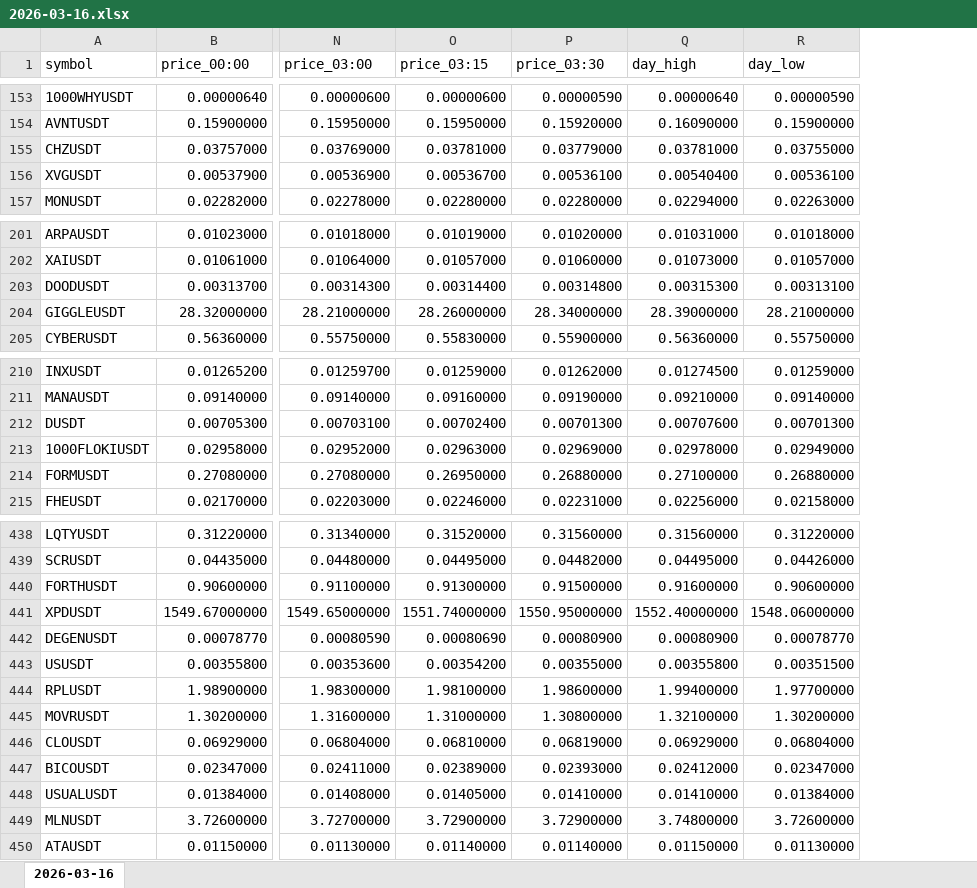
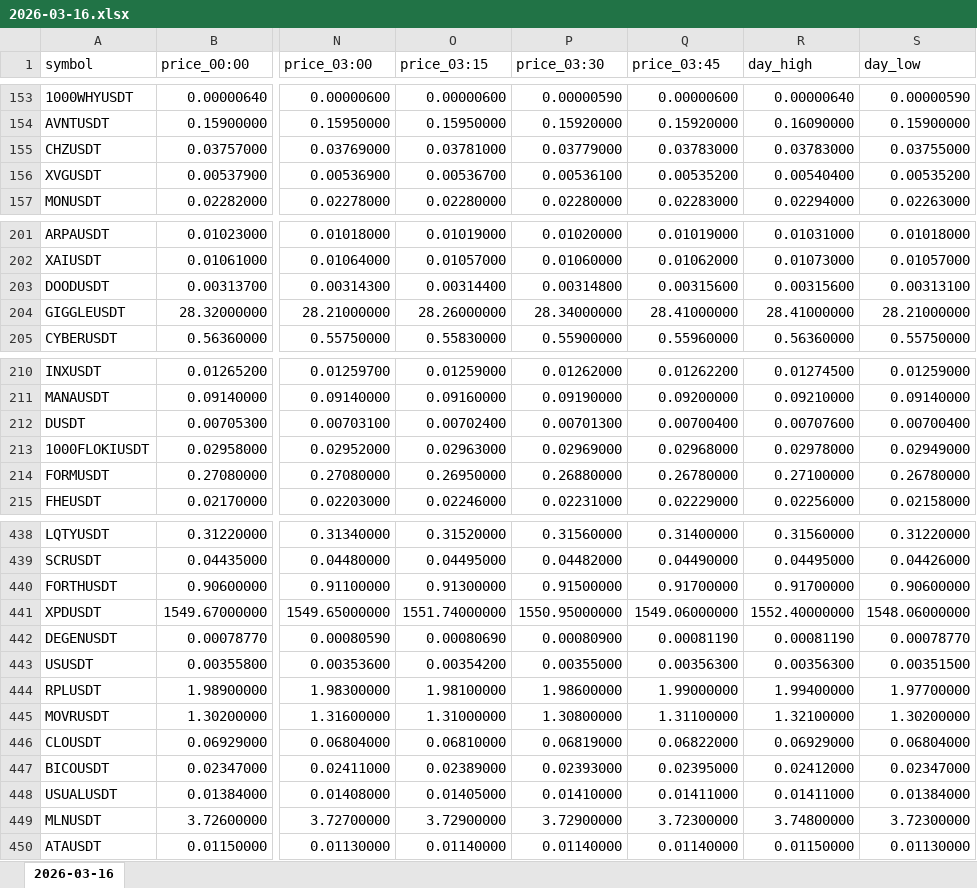
Before and after one commit to smallocean43658/data, an Excel workbook: records/weeks/2026-03-16_2026-03-22/2026-03-16.xlsx, sheet 2026-03-16, drawn as a sheet; only a part is shown, gaps mark what is left out; values as stored, in another font and other column widths than the file's, no borders; addresses are those after the commit; the diff covers the shown part only; the diff names each change by its address in the sheet, - before the commit and + after, or states it on an @@ line.

Commit message:
chore:data update Binance USDT perpetual data files

```diff
--- a/records/weeks/2026-03-16_2026-03-22/2026-03-16.xlsx (sheet 2026-03-16)
+++ b/records/weeks/2026-03-16_2026-03-22/2026-03-16.xlsx (sheet 2026-03-16)
+column Q (price_03:45), rows 153-157: 0.00000600 | 0.15920000 | 0.03783000 | 0.00535200 | 0.02283000; rows 201-205: 0.01019000 | 0.01062000 | 0.00315600 | 28.41000000 | 0.55960000; rows 210-215: 0.01262200 | 0.09200000 | 0.00700400 | 0.02968000 | 0.26780000 | 0.02229000; rows 438-450: 0.31400000 | 0.04490000 | 0.91700000 | 1549.06000000 | 0.00081190 | 0.00356300 | 1.99000000 | 1.31100000 | 0.06822000 | 0.02395000 | 0.01411000 | 3.72300000 | 0.01140000
-R155 (day_high): 0.03781000
+R155 (day_high): 0.03783000
-S156 (day_low): 0.00536100
+S156 (day_low): 0.00535200
-R203 (day_high): 0.00315300
+R203 (day_high): 0.00315600
-R204 (day_high): 28.39000000
+R204 (day_high): 28.41000000
-S212 (day_low): 0.00701300
+S212 (day_low): 0.00700400
-S214 (day_low): 0.26880000
+S214 (day_low): 0.26780000
-R440 (day_high): 0.91600000
+R440 (day_high): 0.91700000
-R442 (day_high): 0.00080900
+R442 (day_high): 0.00081190
-R443 (day_high): 0.00355800
+R443 (day_high): 0.00356300
-R448 (day_high): 0.01410000
+R448 (day_high): 0.01411000
-S449 (day_low): 3.72600000
+S449 (day_low): 3.72300000
```
Also changed, not shown: 67 edited cells elsewhere in this sheet, records/weeks/2026-03-16_2026-03-22/2026-03-16_2026-03-22.xlsx.
